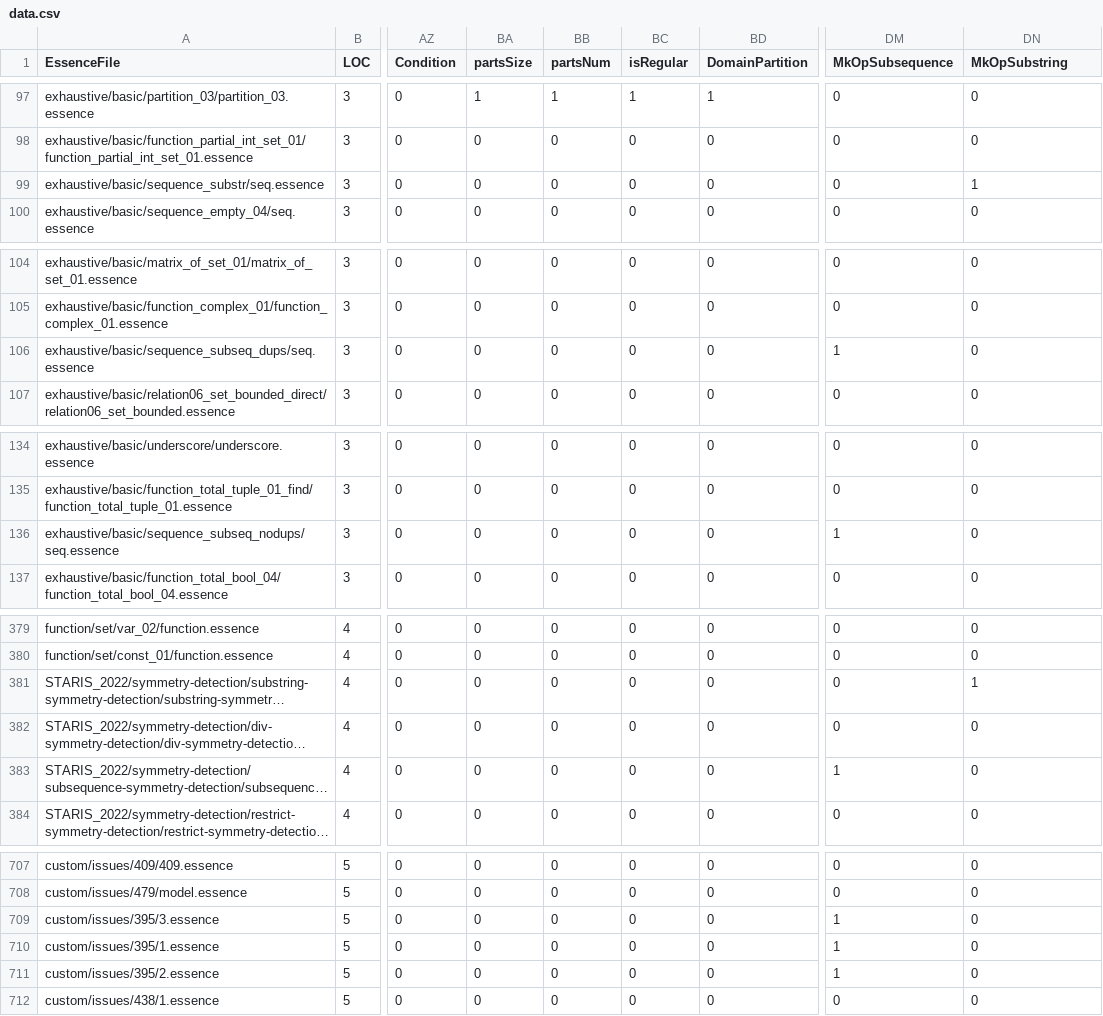
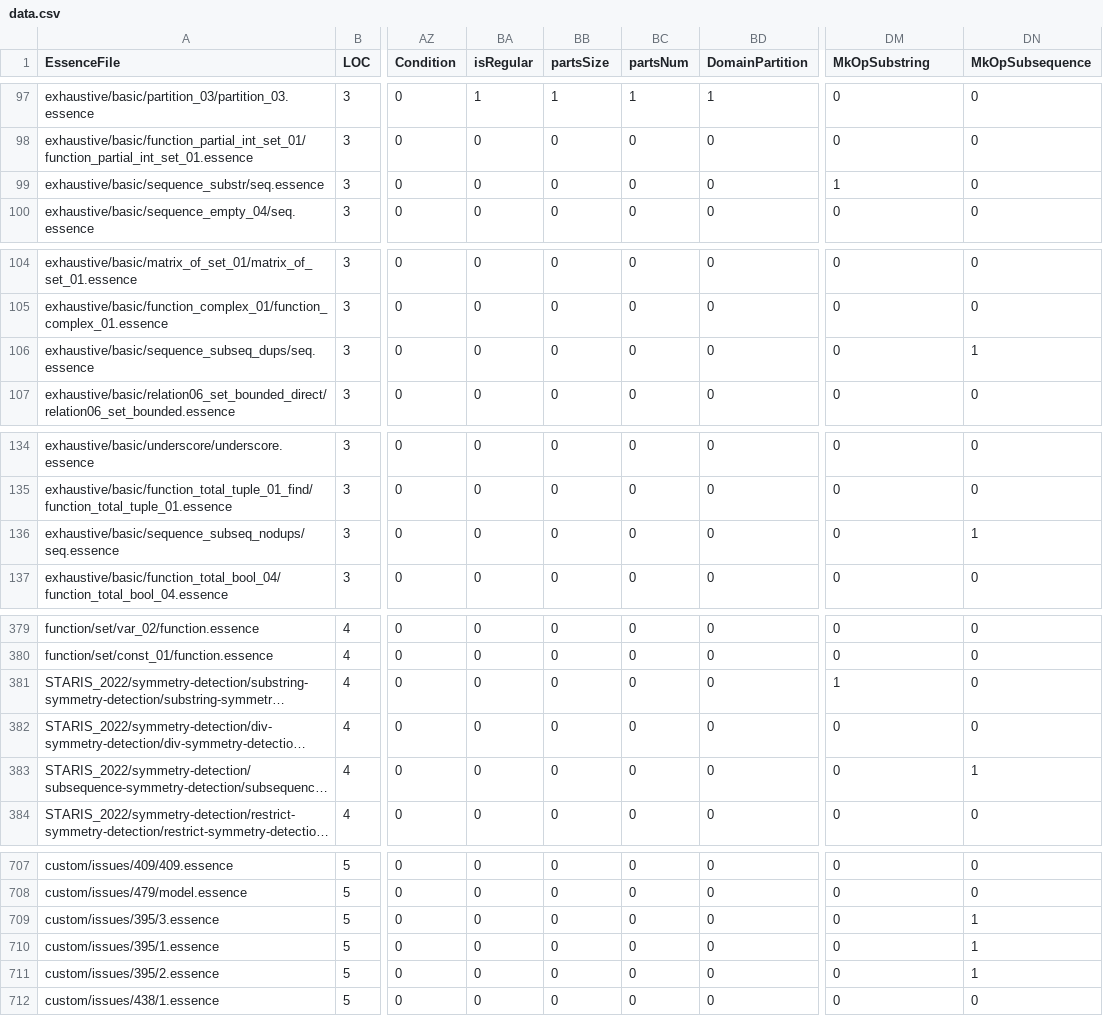
Before and after one commit to EdwardTheLegend/conjure-oxide, a CSV file: tools/essence-feature-usage-stats/data.csv, drawn as a sheet; only a part is shown, gaps mark what is left out; long unchanged cells end in …; the diff covers the shown part only; the diff names each change by its address in the sheet, - before the commit and + after, or states it on an @@ line.

Commit message:
Actions: Deploy the essence features usage table 🚀

```diff
--- a/tools/essence-feature-usage-stats/data.csv
+++ b/tools/essence-feature-usage-stats/data.csv
-BA1: partsSize
+BA1: isRegular
-BB1: partsNum
+BB1: partsSize
-BC1: isRegular
+BC1: partsNum
-DM1: MkOpSubsequence
+DM1: MkOpSubstring
-DN1: MkOpSubstring
+DN1: MkOpSubsequence
-DM99 (MkOpSubstring): 0
+DM99 (MkOpSubstring): 1
-DN99 (MkOpSubsequence): 1
+DN99 (MkOpSubsequence): 0
-DM106 (MkOpSubstring): 1
+DM106 (MkOpSubstring): 0
-DN106 (MkOpSubsequence): 0
+DN106 (MkOpSubsequence): 1
-DM136 (MkOpSubstring): 1
+DM136 (MkOpSubstring): 0
-DN136 (MkOpSubsequence): 0
+DN136 (MkOpSubsequence): 1
-DM381 (MkOpSubstring): 0
+DM381 (MkOpSubstring): 1
-DN381 (MkOpSubsequence): 1
+DN381 (MkOpSubsequence): 0
-DM383 (MkOpSubstring): 1
+DM383 (MkOpSubstring): 0
-DN383 (MkOpSubsequence): 0
+DN383 (MkOpSubsequence): 1
-DM709:DM711 (MkOpSubstring): 1
+DM709:DM711 (MkOpSubstring): 0
-DN709:DN711 (MkOpSubsequence): 0
+DN709:DN711 (MkOpSubsequence): 1
```
Also changed, not shown: 4 edited cells elsewhere in this file, 1 other file.
